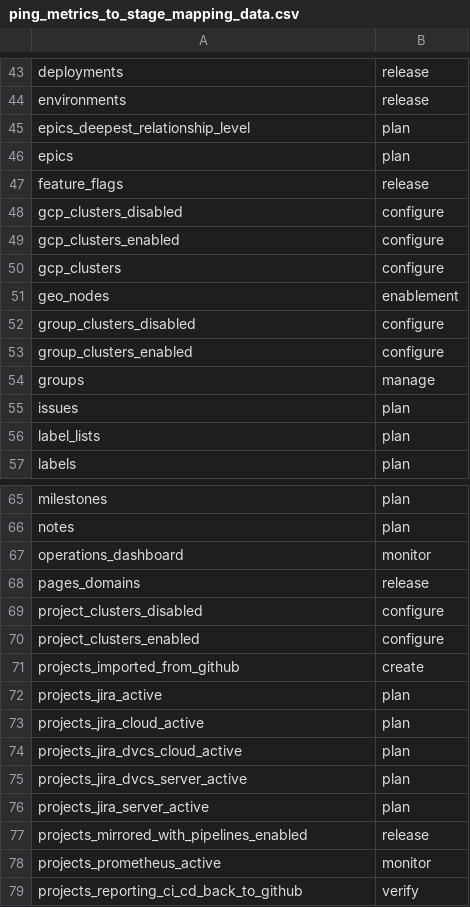
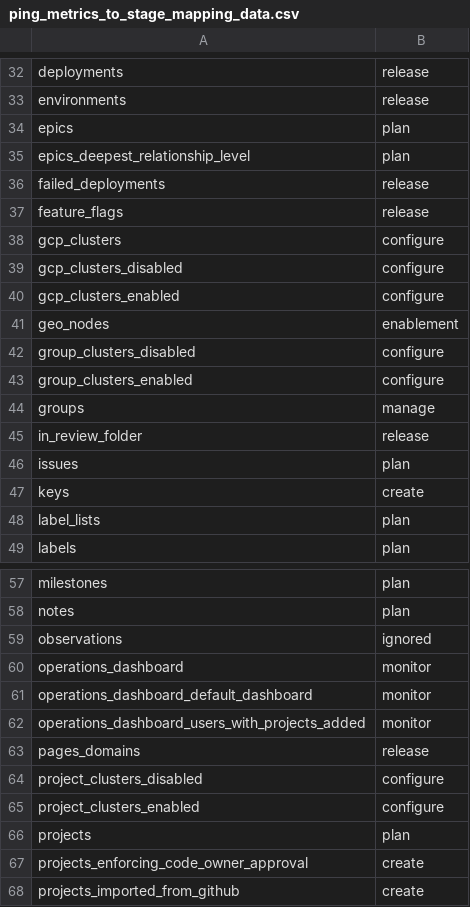
Before and after one commit to danieldiamond/gitlab-analytics, a CSV file: transform/snowflake-dbt/data/ping_metrics_to_stage_mapping_data.csv, drawn as a sheet; only a part is shown, gaps mark what is left out; the shorter side is filled out with more unchanged rows; the diff covers the shown part only.

```diff
--- a/transform/snowflake-dbt/data/ping_metrics_to_stage_mapping_data.csv
+++ b/transform/snowflake-dbt/data/ping_metrics_to_stage_mapping_data.csv
@@ -44,8 +33,9 @@ deployments,release
 environments,release
+epics,plan
 epics_deepest_relationship_level,plan
-epics,plan
+failed_deployments,release
 feature_flags,release
+gcp_clusters,configure
 gcp_clusters_disabled,configure
 gcp_clusters_enabled,configure
-gcp_clusters,configure
 geo_nodes,enablement
@@ -54,3 +44,5 @@ group_clusters_enabled,configure
 groups,manage
+in_review_folder,release
 issues,plan
+keys,create
 label_lists,plan
@@ -66,3 +58,6 @@ milestones,plan
 notes,plan
+observations,ignored
 operations_dashboard,monitor
+operations_dashboard_default_dashboard,monitor
+operations_dashboard_users_with_projects_added,monitor
 pages_domains,release
@@ -70,2 +65,4 @@ project_clusters_disabled,configure
 project_clusters_enabled,configure
+projects,plan
+projects_enforcing_code_owner_approval,create
 projects_imported_from_github,create
```
Also changed, not shown: 6 added rows, 13 removed rows and 1 moved row elsewhere in this file, 1 other file.
